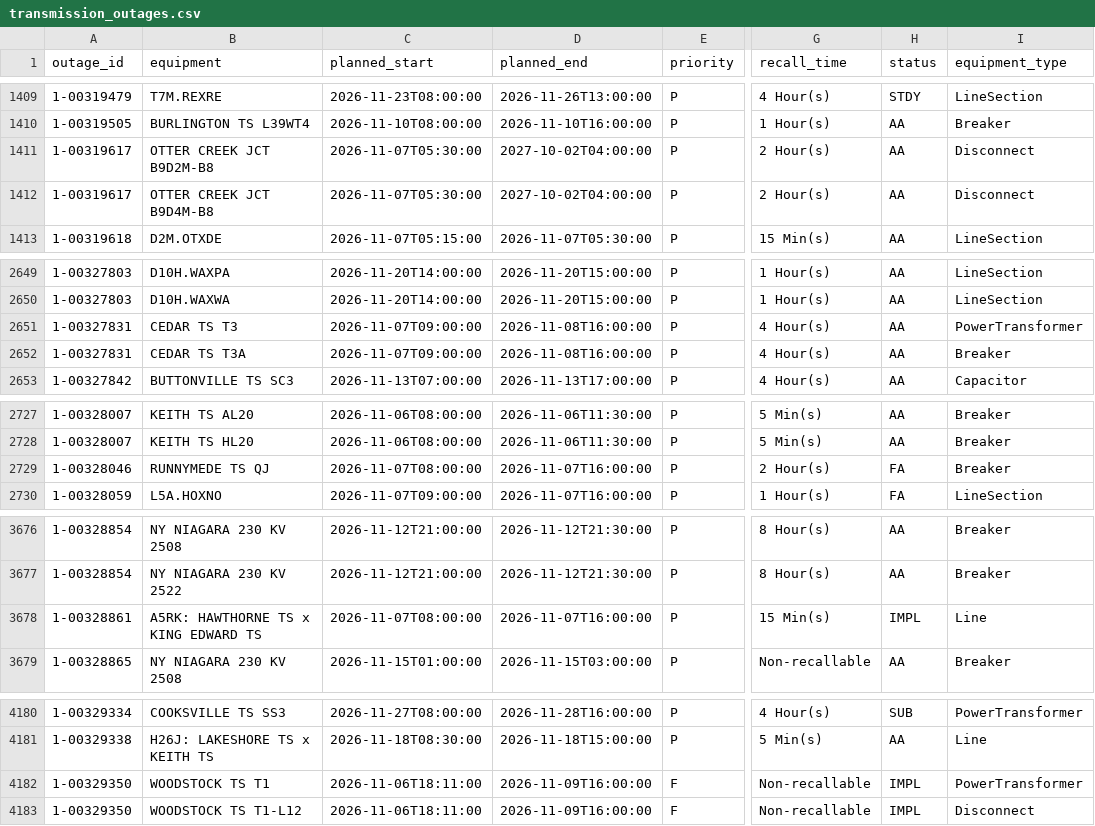
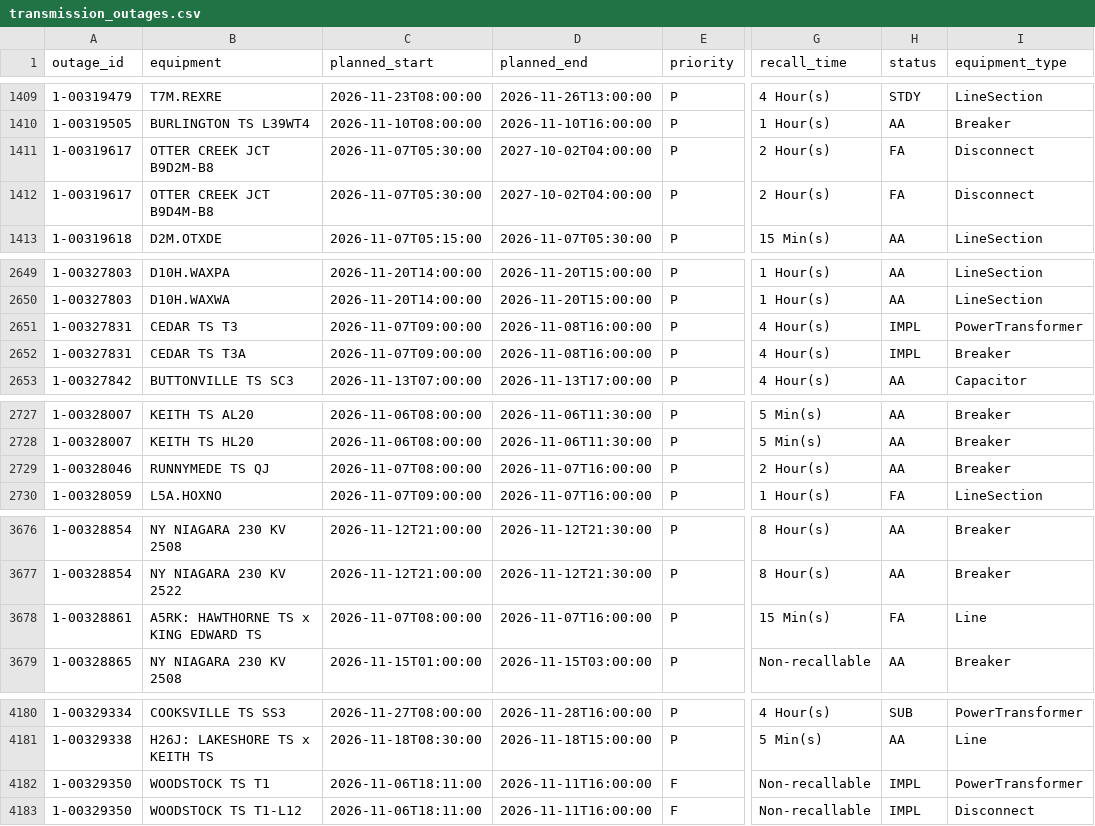
Before and after one commit to lulopdz/ontario-grid, a CSV file: data/transmission_outages.csv, drawn as a sheet; only a part is shown, gaps mark what is left out; the diff names each change by its address in the sheet, - before the commit and + after, or states it on an @@ line.

```diff
--- a/data/transmission_outages.csv
+++ b/data/transmission_outages.csv
-H1411:H1412 (status): AA
+H1411:H1412 (status): FA
-H2651:H2652 (status): AA
+H2651:H2652 (status): IMPL
-H2729 (status): FA
+H2729 (status): AA
-H3678 (status): IMPL
+H3678 (status): FA
-D4182:D4183 (planned_end): 2026-11-09T16:00:00
+D4182:D4183 (planned_end): 2026-11-11T16:00:00
```
Also changed, not shown: data/adequacy_outlook.csv, data/intertie_lmp/2026-11.csv, 1 other file.
